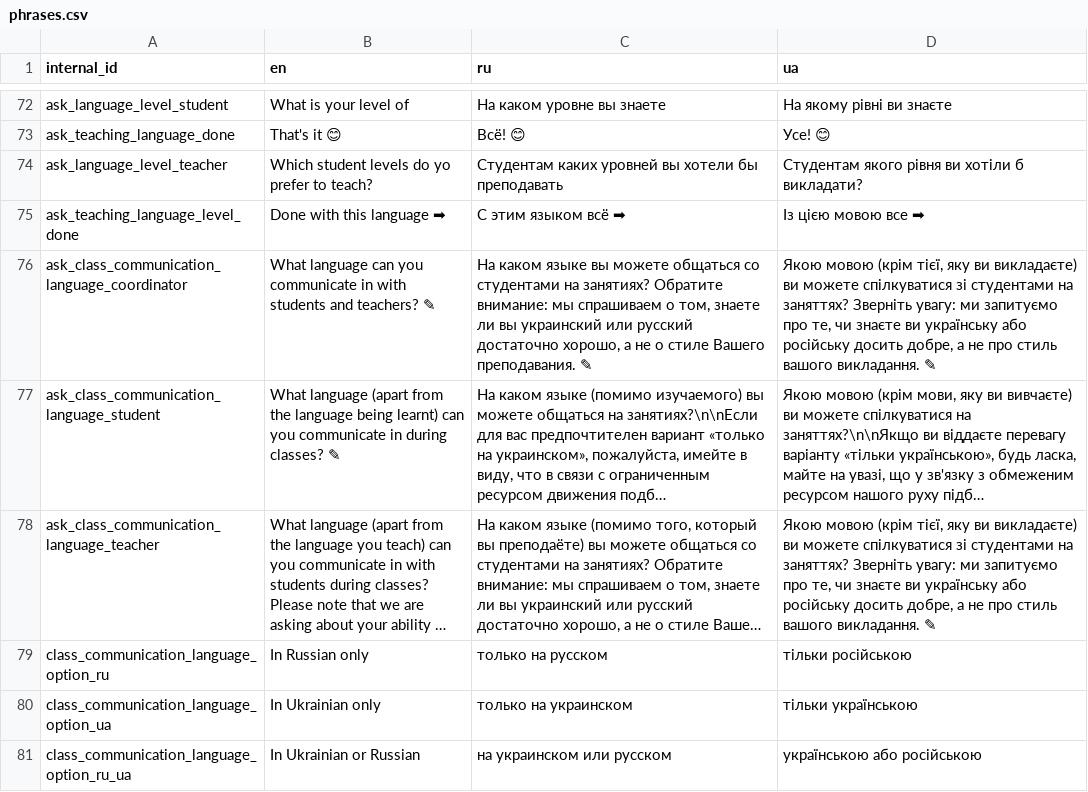
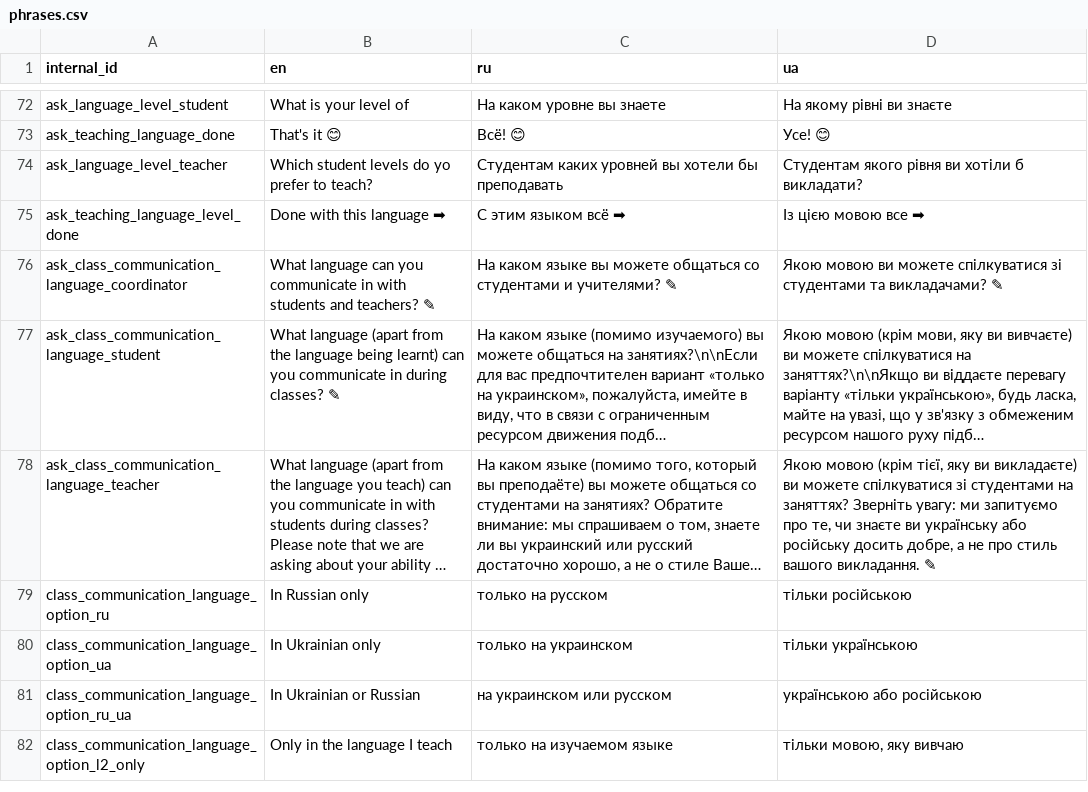
Before and after one commit to samanthasgroup/samanthas-telegram-bot, a CSV file: samanthas_telegram_bot/application_start/phrases.csv, drawn as a sheet; only a part is shown, gaps mark what is left out; the shorter side is filled out with more unchanged rows; long unchanged cells end in …; the diff names each change by its address in the sheet, - before the commit and + after, or states it on an @@ line.

Commit message:
fix phrase

```diff
--- a/samanthas_telegram_bot/application_start/phrases.csv
+++ b/samanthas_telegram_bot/application_start/phrases.csv
-C76 (ru): …со студентами на занятиях? Обратите внимание: мы спрашиваем о том, знаете ли вы украинский или русский достаточно хорошо, а не о стиле Вашего преподавания. ✎
+C76 (ru): …со студентами и учителями? ✎
-D76 (ua): Якою мовою (крім тієї, яку ви викладаєте) ви можете спілкуватися зі студентами на заняттях? Зверніть увагу: ми запитуємо про те, чи знаєте ви українську або російську досить добре, а не про стиль вашого викладання. ✎
+D76 (ua): Якою мовою ви можете спілкуватися зі студентами та викладачами? ✎
```
